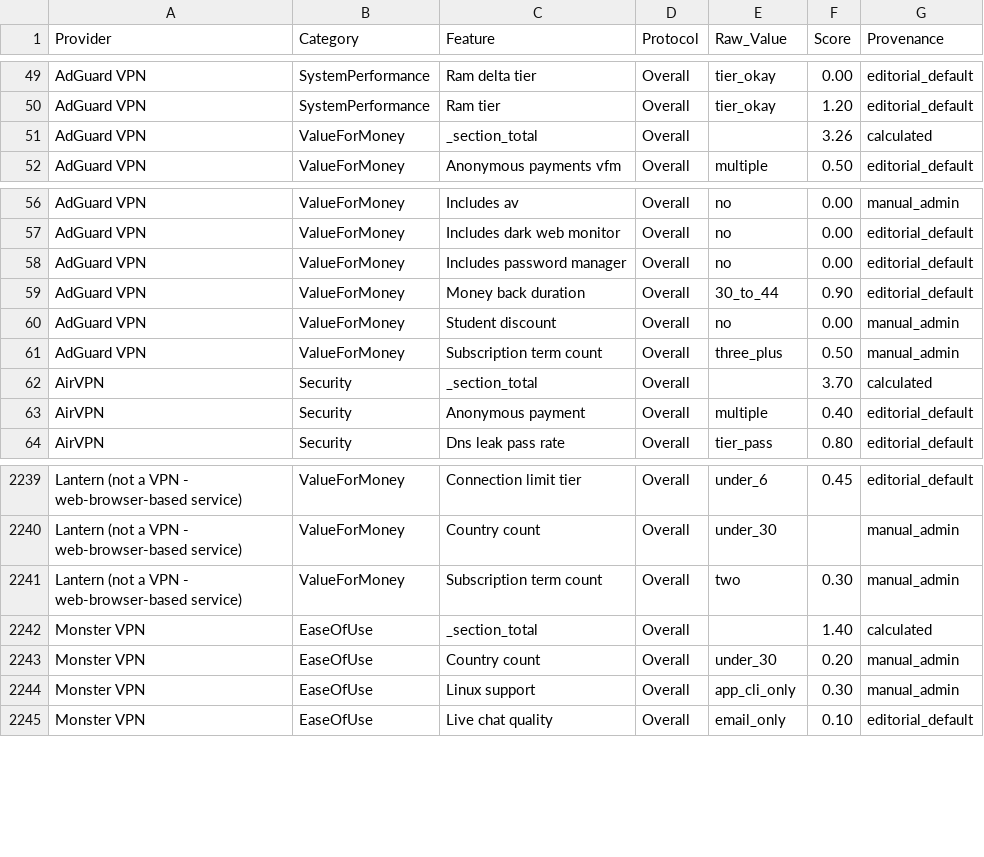
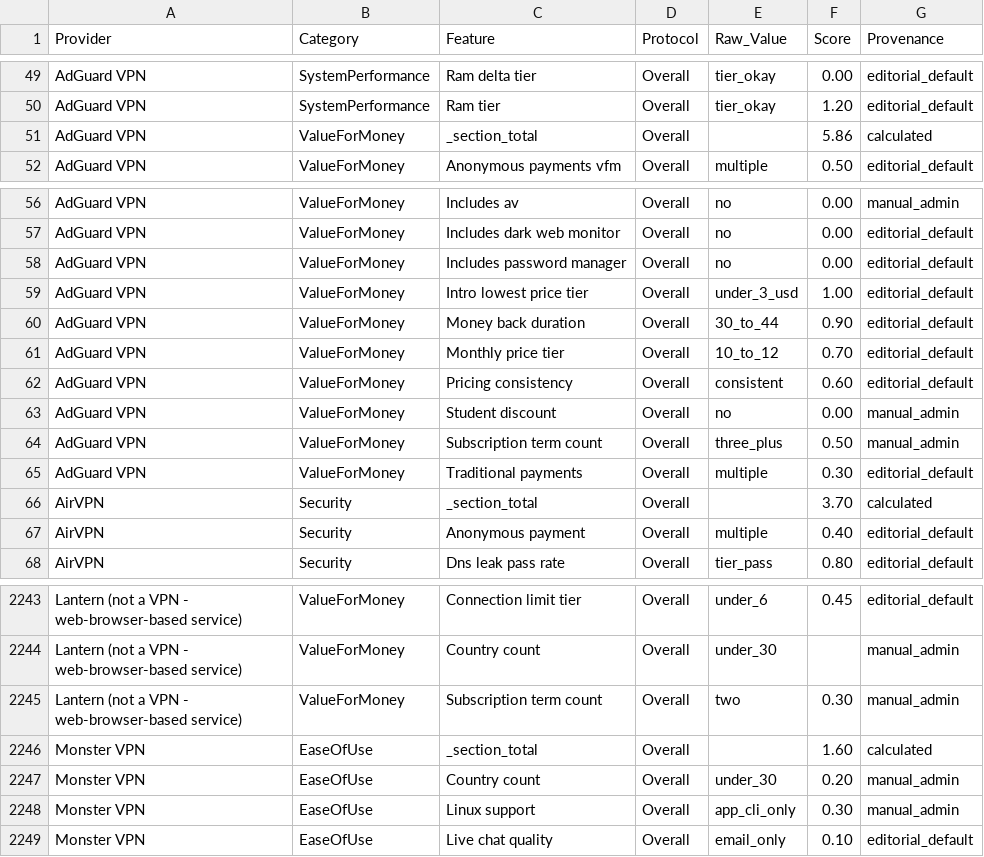
Before and after one commit to SeanMcGrathCT/comparitech-vpn-hub, a CSV file: Comparitech_Feature_Scores_Long.csv, drawn as a sheet; only a part is shown, gaps mark what is left out.

Commit message:
data: evidence pack refresh 2026-06-15T14:03:20Z

```diff
--- a/Comparitech_Feature_Scores_Long.csv
+++ b/Comparitech_Feature_Scores_Long.csv
@@ -50,3 +50,3 @@ AdGuard VPN,SystemPerformance,Ram delta tier,Overall,tier_okay,0.00,editorial_de
 AdGuard VPN,SystemPerformance,Ram tier,Overall,tier_okay,1.20,editorial_default
-AdGuard VPN,ValueForMoney,_section_total,Overall,,3.26,calculated
+AdGuard VPN,ValueForMoney,_section_total,Overall,,5.86,calculated
 AdGuard VPN,ValueForMoney,Anonymous payments vfm,Overall,multiple,0.50,editorial_default
@@ -58,5 +58,9 @@ AdGuard VPN,ValueForMoney,Includes dark web monitor,Overall,no,0.00,editorial_de
 AdGuard VPN,ValueForMoney,Includes password manager,Overall,no,0.00,editorial_default
+AdGuard VPN,ValueForMoney,Intro lowest price tier,Overall,under_3_usd,1.00,editorial_default
 AdGuard VPN,ValueForMoney,Money back duration,Overall,30_to_44,0.90,editorial_default
+AdGuard VPN,ValueForMoney,Monthly price tier,Overall,10_to_12,0.70,editorial_default
+AdGuard VPN,ValueForMoney,Pricing consistency,Overall,consistent,0.60,editorial_default
 AdGuard VPN,ValueForMoney,Student discount,Overall,no,0.00,manual_admin
 AdGuard VPN,ValueForMoney,Subscription term count,Overall,three_plus,0.50,manual_admin
+AdGuard VPN,ValueForMoney,Traditional payments,Overall,multiple,0.30,editorial_default
 AirVPN,Security,_section_total,Overall,,3.70,calculated
@@ -2241,3 +2245,3 @@ Lantern (not a VPN - web-browser-based service),ValueForMoney,Country count,Over
 Lantern (not a VPN - web-browser-based service),ValueForMoney,Subscription term count,Overall,two,0.30,manual_admin
-Monster VPN,EaseOfUse,_section_total,Overall,,1.40,calculated
+Monster VPN,EaseOfUse,_section_total,Overall,,1.60,calculated
 Monster VPN,EaseOfUse,Country count,Overall,under_30,0.20,manual_admin
```
Also changed, not shown: Comparitech_Raw_Telemetry.csv, 1 other file.
